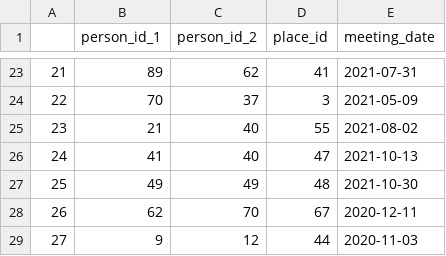
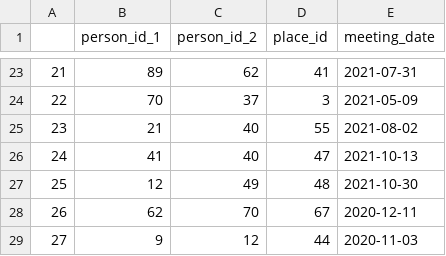
Before and after one commit to bohbohb/COVID-19-Neo4j, a CSV file: mock_data/meets.csv, drawn as a sheet; only a part is shown, gaps mark what is left out.

Commit message:
Self-meeting person fixed

```diff
--- a/mock_data/meets.csv
+++ b/mock_data/meets.csv
@@ -26,3 +26,3 @@
 24,41,40,47,2021-10-13
-25,49,49,48,2021-10-30
+25,12,49,48,2021-10-30
 26,62,70,67,2020-12-11
```
